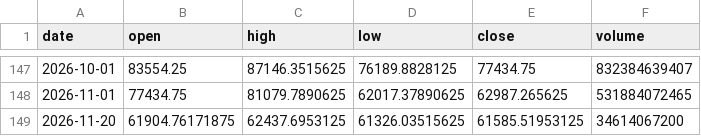
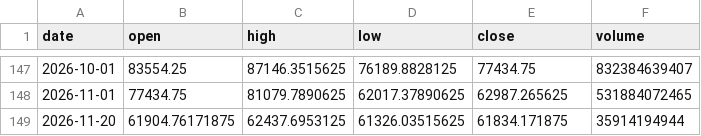
Before and after one commit to Jackpison/Market-Prism, a CSV file: data/market/bitcoin_usd.csv, drawn as a sheet; only a part is shown, gaps mark what is left out.

```diff
--- a/data/market/bitcoin_usd.csv
+++ b/data/market/bitcoin_usd.csv
@@ -148,2 +148,2 @@ date,open,high,low,close,volume
 2026-11-01,77434.75,81079.7890625,62017.37890625,62987.265625,531884072465
-2026-11-20,61904.76171875,62437.6953125,61326.03515625,61585.51953125,34614067200
+2026-11-20,61904.76171875,62437.6953125,61326.03515625,61834.171875,35914194944
```
Also changed, not shown: data/market/dow_jones_yahoo.csv, data/market/gold_futures.csv, 20 other files.
